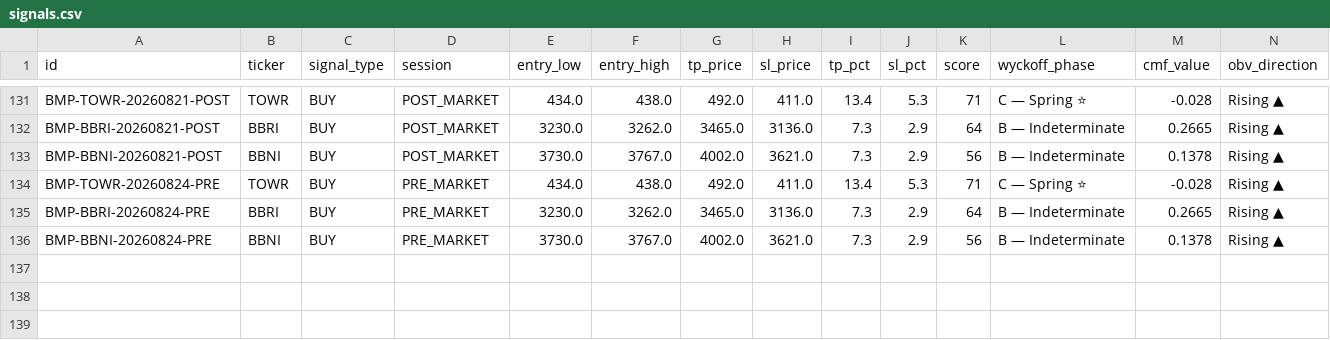
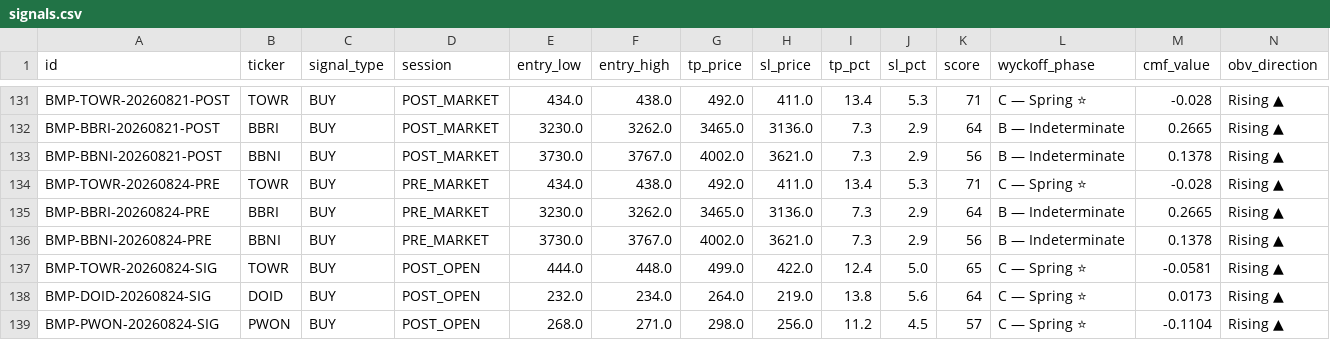
Before and after one commit to rayzleaf/bandarmology-signals, a CSV file: data/signals.csv, drawn as a sheet; only a part is shown, gaps mark what is left out; rows hold the shown columns only; the diff names each change by its address in the sheet, - before the commit and + after, or states it on an @@ line.

Commit message:
signals POST_OPEN 2026-08-24 03:34 UTC

```diff
--- a/data/signals.csv
+++ b/data/signals.csv
+row 137: BMP-TOWR-20260824-SIG | TOWR | BUY | POST_OPEN | 444.0 | 448.0 | 499.0 | 422.0 | 12.4 | 5.0 | 65 | C — Spring ⭐ | -0.0581 | Rising ▲
+row 138: BMP-DOID-20260824-SIG | DOID | BUY | POST_OPEN | 232.0 | 234.0 | 264.0 | 219.0 | 13.8 | 5.6 | 64 | C — Spring ⭐ | 0.0173 | Rising ▲
+row 139: BMP-PWON-20260824-SIG | PWON | BUY | POST_OPEN | 268.0 | 271.0 | 298.0 | 256.0 | 11.2 | 4.5 | 57 | C — Spring ⭐ | -0.1104 | Rising ▲
```
